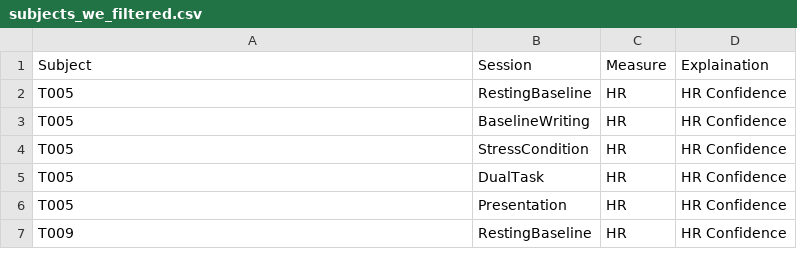
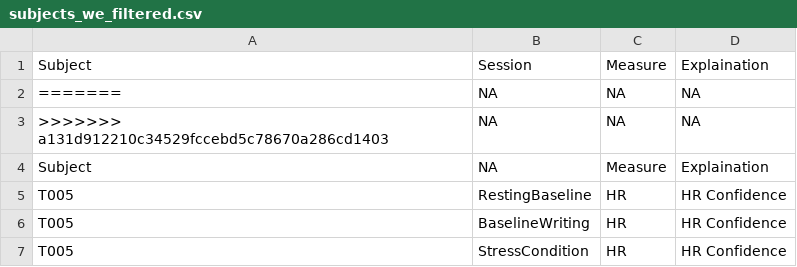
Before and after one commit to nathancooperjones/nsf-stress-study-files, a CSV file: @Datasets/subjects_we_filtered.csv, drawn as a sheet; only a part is shown; the shorter side is filled out with more unchanged rows; the diff names each change by its address in the sheet, - before the commit and + after, or states it on an @@ line.

```diff
--- a/@Datasets/subjects_we_filtered.csv
+++ b/@Datasets/subjects_we_filtered.csv
+row 2: ======= | NA | NA | NA
+row 3: >>>>>>> a131d912210c34529fccebd5c78670a286cd1403 | NA | NA | NA
+row 4: Subject | NA | Measure | Explaination
```
Also changed, not shown: @Datasets/discarded_HR.csv, @Datasets/essay_nlp_results.csv, 19 other files.
